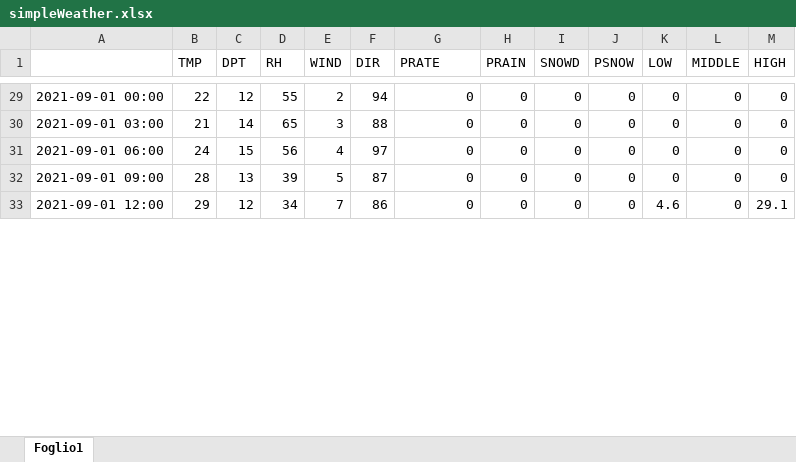
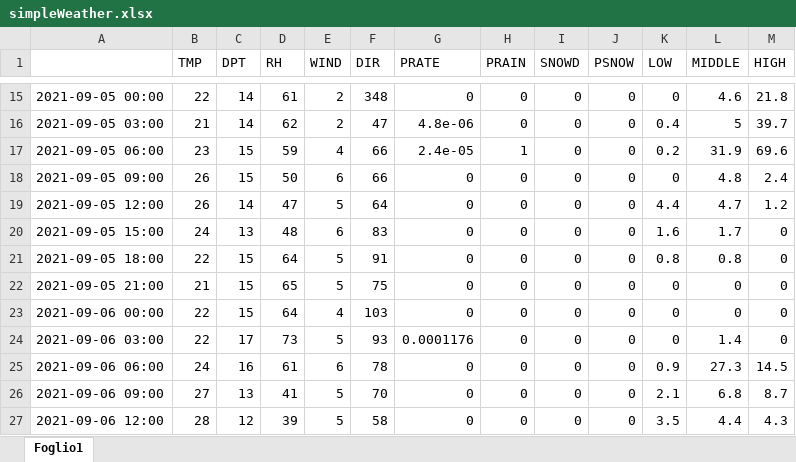
Before and after one commit to remotomasi/ngrib, an Excel workbook: simpleWeather.xlsx, sheet Foglio1, drawn as a sheet; only a part is shown, gaps mark what is left out; values as stored, in another font and other column widths than the file's, no cell formats; charts and pictures not drawn; removed rows and columns are numbered as before the commit, all else as after; the diff covers the shown part only; the diff names each change by its address in the sheet, - before the commit and + after, or states it on an @@ line.

```diff
--- a/simpleWeather.xlsx (sheet Foglio1)
+++ b/simpleWeather.xlsx (sheet Foglio1)
-A15: 2021-09-01 00:00
+A15: 2021-09-05 00:00
-C15 (DPT): 12
+C15 (DPT): 14
-D15 (RH): 55
+D15 (RH): 61
-F15 (DIR): 94
+F15 (DIR): 348
-L15 (MIDDLE): 0
+L15 (MIDDLE): 4.6
-M15 (HIGH): 0
+M15 (HIGH): 21.8
+row 16: 2021-09-05 03:00 | 21 | 14 | 62 | 2 | 47 | 4.8e-06 | 0 | 0 | 0 | 0.4 | 5 | 39.7
+row 17: 2021-09-05 06:00 | 23 | 15 | 59 | 4 | 66 | 2.4e-05 | 1 | 0 | 0 | 0.2 | 31.9 | 69.6
+row 18: 2021-09-05 09:00 | 26 | 15 | 50 | 6 | 66 | 0 | 0 | 0 | 0 | 0 | 4.8 | 2.4
+row 19: 2021-09-05 12:00 | 26 | 14 | 47 | 5 | 64 | 0 | 0 | 0 | 0 | 4.4 | 4.7 | 1.2
+row 20: 2021-09-05 15:00 | 24 | 13 | 48 | 6 | 83 | 0 | 0 | 0 | 0 | 1.6 | 1.7 | 0
+row 21: 2021-09-05 18:00 | 22 | 15 | 64 | 5 | 91 | 0 | 0 | 0 | 0 | 0.8 | 0.8 | 0
-A22: 2021-09-01 03:00
+A22: 2021-09-05 21:00
-C22 (DPT): 14
+C22 (DPT): 15
-E22 (WIND): 3
+E22 (WIND): 5
-F22 (DIR): 88
+F22 (DIR): 75
-A23: 2021-09-01 06:00
+A23: 2021-09-06 00:00
-B23 (TMP): 24
+B23 (TMP): 22
-D23 (RH): 56
+D23 (RH): 64
-F23 (DIR): 97
+F23 (DIR): 103
+row 24: 2021-09-06 03:00 | 22 | 17 | 73 | 5 | 93 | 0.0001176 | 0 | 0 | 0 | 0 | 1.4 | 0
+row 25: 2021-09-06 06:00 | 24 | 16 | 61 | 6 | 78 | 0 | 0 | 0 | 0 | 0.9 | 27.3 | 14.5
+row 26: 2021-09-06 09:00 | 27 | 13 | 41 | 5 | 70 | 0 | 0 | 0 | 0 | 2.1 | 6.8 | 8.7
-A27: 2021-09-01 09:00
+A27: 2021-09-06 12:00
-C27 (DPT): 13
+C27 (DPT): 12
-F27 (DIR): 87
+F27 (DIR): 58
-K27 (LOW): 0
+K27 (LOW): 3.5
-L27 (MIDDLE): 0
+L27 (MIDDLE): 4.4
-M27 (HIGH): 0
+M27 (HIGH): 4.3
-row 33: 2021-09-01 12:00 | 29 | 12 | 34 | 7 | 86 | 0 | 0 | 0 | 0 | 4.6 | 0 | 29.1
```
Also changed, not shown: 15 added rows, 23 removed rows and 92 edited cells elsewhere in this sheet, cell formats, charts or pictures, final.xlsx, 2 other files.
